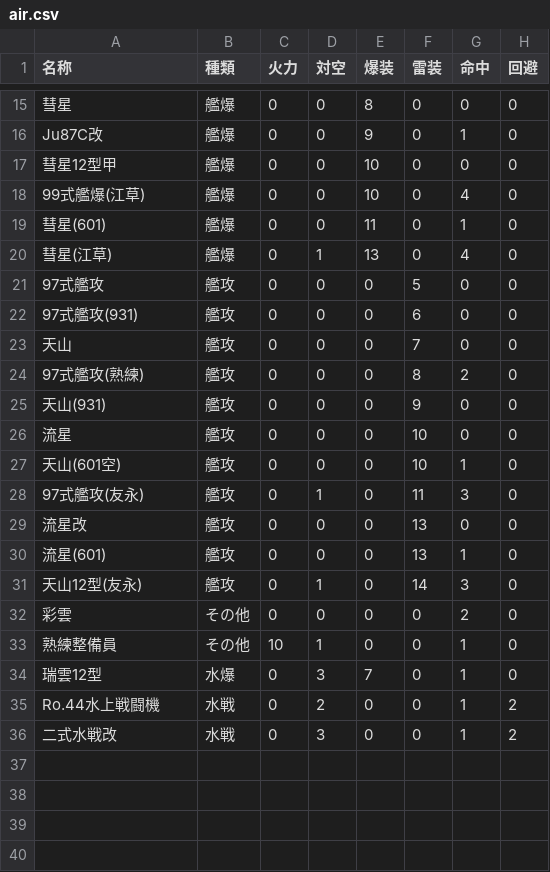
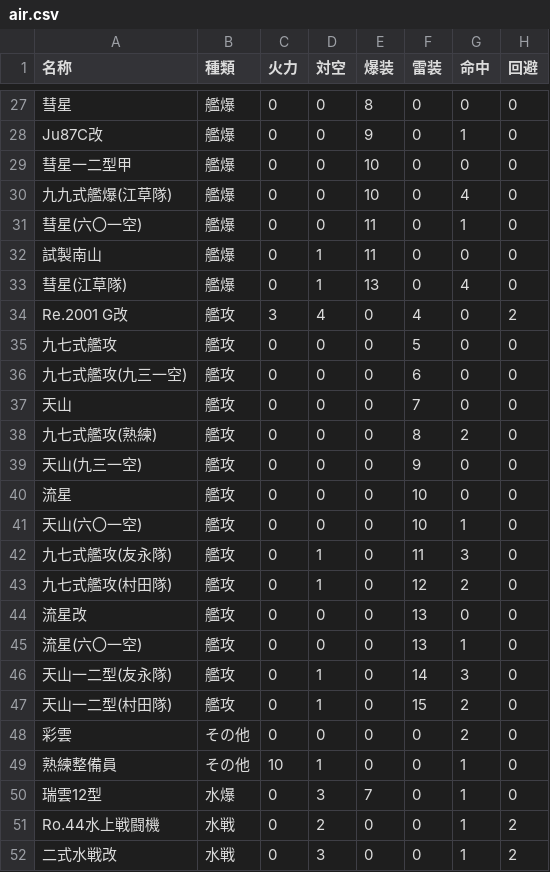
Before and after one commit to ruhiel/AircraftCarrierSlotSolver, a CSV file: AircraftCarrierSlotSolver/Data/air.csv, drawn as a sheet; only a part is shown, gaps mark what is left out; the diff covers the shown part only.

```diff
--- a/AircraftCarrierSlotSolver/Data/air.csv
+++ b/AircraftCarrierSlotSolver/Data/air.csv
@@ -16,17 +28,21 @@
 Ju87C改,艦爆,0,0,9,0,1,0
-彗星12型甲,艦爆,0,0,10,0,0,0
-99式艦爆(江草),艦爆,0,0,10,0,4,0
-彗星(601),艦爆,0,0,11,0,1,0
-彗星(江草),艦爆,0,1,13,0,4,0
-97式艦攻,艦攻,0,0,0,5,0,0
-97式艦攻(931),艦攻,0,0,0,6,0,0
+彗星一二型甲,艦爆,0,0,10,0,0,0
+九九式艦爆(江草隊),艦爆,0,0,10,0,4,0
+彗星(六〇一空),艦爆,0,0,11,0,1,0
+試製南山,艦爆,0,1,11,0,0,0
+彗星(江草隊),艦爆,0,1,13,0,4,0
+Re.2001 G改,艦攻,3,4,0,4,0,2
+九七式艦攻,艦攻,0,0,0,5,0,0
+九七式艦攻(九三一空),艦攻,0,0,0,6,0,0
 天山,艦攻,0,0,0,7,0,0
-97式艦攻(熟練),艦攻,0,0,0,8,2,0
-天山(931),艦攻,0,0,0,9,0,0
+九七式艦攻(熟練),艦攻,0,0,0,8,2,0
+天山(九三一空),艦攻,0,0,0,9,0,0
 流星,艦攻,0,0,0,10,0,0
-天山(601空),艦攻,0,0,0,10,1,0
-97式艦攻(友永),艦攻,0,1,0,11,3,0
+天山(六〇一空),艦攻,0,0,0,10,1,0
+九七式艦攻(友永隊),艦攻,0,1,0,11,3,0
+九七式艦攻(村田隊),艦攻,0,1,0,12,2,0
 流星改,艦攻,0,0,0,13,0,0
-流星(601),艦攻,0,0,0,13,1,0
-天山12型(友永),艦攻,0,1,0,14,3,0
+流星(六〇一空),艦攻,0,0,0,13,1,0
+天山一二型(友永隊),艦攻,0,1,0,14,3,0
+天山一二型(村田隊),艦攻,0,1,0,15,2,0
 彩雲,その他,0,0,0,0,2,0
```
Also changed, not shown: 12 added rows and 9 edited cells elsewhere in this file, 3 other files.
